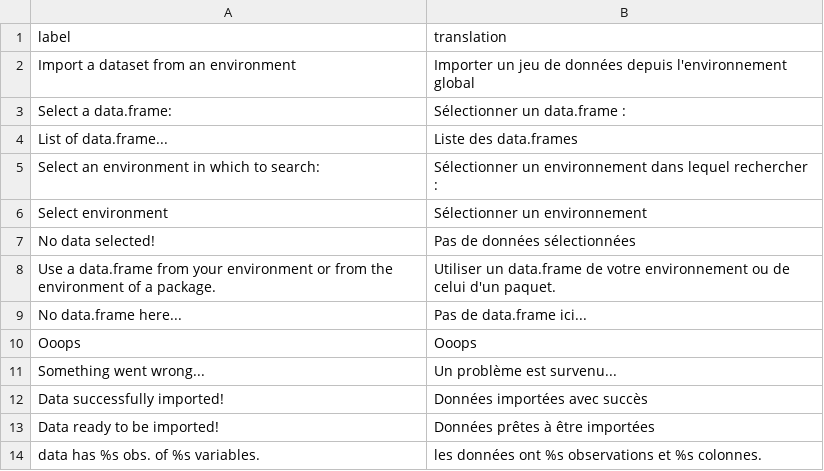
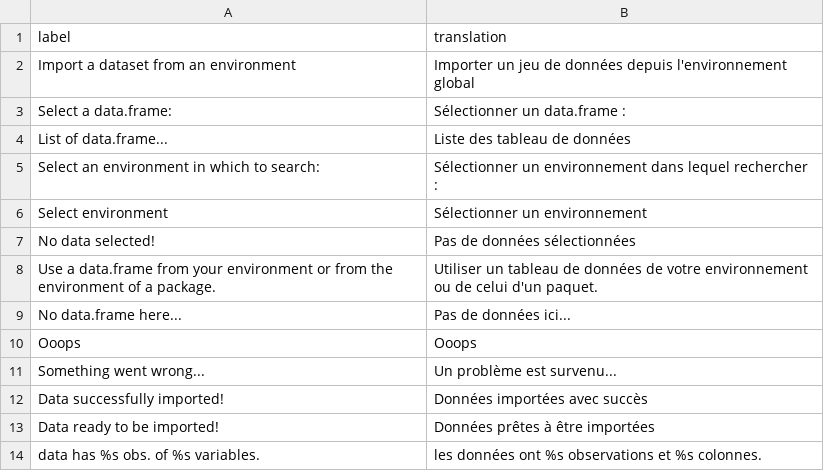
Before and after one commit to dreamRs/datamods, a CSV file: inst/i18n/fr.csv, drawn as a sheet; only a part is shown.

```diff
--- a/inst/i18n/fr.csv
+++ b/inst/i18n/fr.csv
@@ -3,3 +3,3 @@ label,translation
 "Select a data.frame:","Sélectionner un data.frame :"
-"List of data.frame...","Liste des data.frames"
+"List of data.frame...","Liste des tableau de données"
 "Select an environment in which to search:","Sélectionner un environnement dans lequel rechercher :"
@@ -7,4 +7,4 @@ label,translation
 "No data selected!","Pas de données sélectionnées"
-"Use a data.frame from your environment or from the environment of a package.","Utiliser un data.frame de votre environnement ou de celui d'un paquet."
-"No data.frame here...","Pas de data.frame ici..."
+"Use a data.frame from your environment or from the environment of a package.","Utiliser un tableau de données de votre environnement ou de celui d'un paquet."
+"No data.frame here...","Pas de données ici..."
 "Ooops","Ooops"
```
Also changed, not shown: 7 other files.
